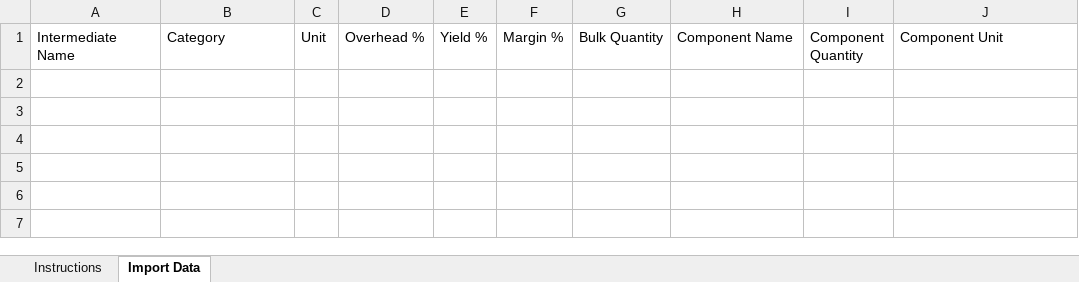
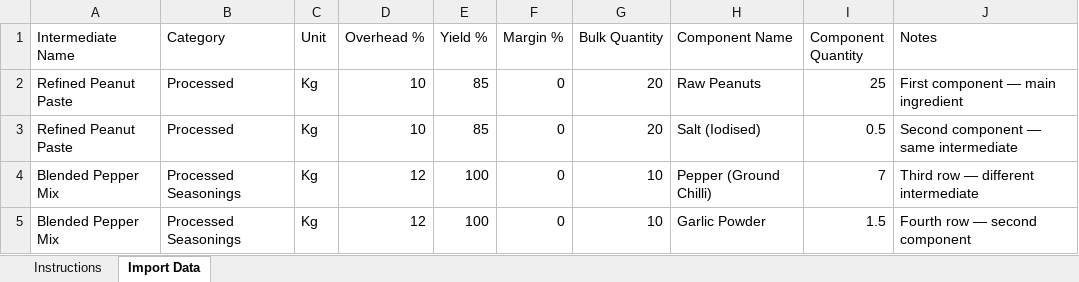
Before and after one commit to KwakuAsamoah/priceright, an Excel workbook: client/public/templates/PriceRight_Intermediates_Import_Template.xlsx, sheet Import Data, drawn as a sheet; values as stored, in another font and other column widths than the file's, no borders; the diff names each change by its address in the sheet, - before the commit and + after, or states it on an @@ line.

```diff
--- a/client/public/templates/PriceRight_Intermediates_Import_Template.xlsx (sheet Import Data)
+++ b/client/public/templates/PriceRight_Intermediates_Import_Template.xlsx (sheet Import Data)
-J1: Component Unit
+J1: Notes
+row 2: Refined Peanut Paste | Processed | Kg | 10 | 85 | 0 | 20 | Raw Peanuts | 25 | First component — main ingredient
+row 3: Refined Peanut Paste | Processed | Kg | 10 | 85 | 0 | 20 | Salt (Iodised) | 0.5 | Second component — same intermediate
+row 4: Blended Pepper Mix | Processed Seasonings | Kg | 12 | 100 | 0 | 10 | Pepper (Ground Chilli) | 7 | Third row — different intermediate
+row 5: Blended Pepper Mix | Processed Seasonings | Kg | 12 | 100 | 0 | 10 | Garlic Powder | 1.5 | Fourth row — second component
```
Also changed, not shown: sheet Instructions, client-dist/templates/PriceRight_Materials_Import_Template.xlsx, client/public/templates/PriceRight_Materials_Import_Template.xlsx, 4 other files.
